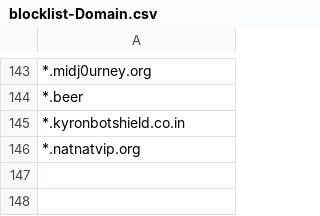
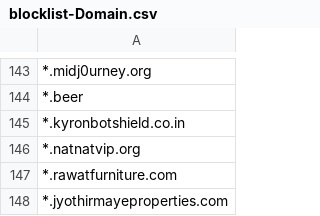
Before and after one commit to TWFGRick/FG-blacklist-public, a CSV file: blocklist-Domain.csv, drawn as a sheet; only a part is shown, gaps mark what is left out; the diff names each change by its address in the sheet, - before the commit and + after, or states it on an @@ line.

```diff
--- a/blocklist-Domain.csv
+++ b/blocklist-Domain.csv
+row 147: *.rawatfurniture.com
+row 148: *.jyothirmayeproperties.com
```
Also changed, not shown: blocklist-IP-ThirdParty.csv, blocklist-IP.csv, 1 other file.
